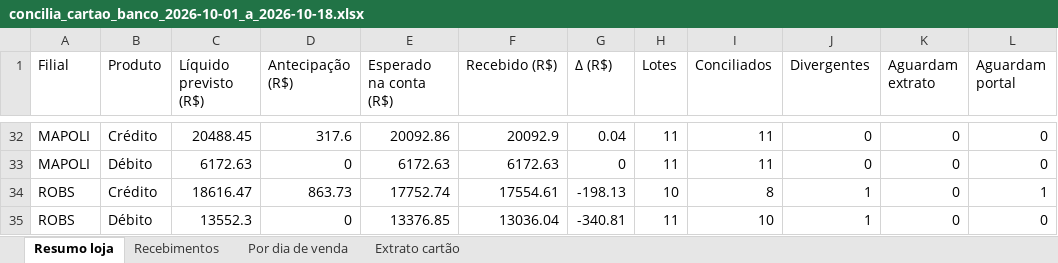
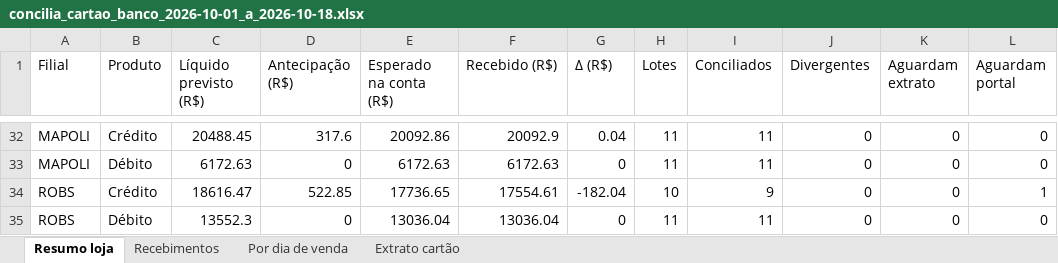
Before and after one commit to hylaryfarias/conciliacao-diaria, an Excel workbook: saida/concilia_cartao_banco_2026-10-01_a_2026-10-18.xlsx, sheet Resumo loja, drawn as a sheet; only a part is shown, gaps mark what is left out; values as stored, in another font and other column widths than the file's, no borders; the diff names each change by its address in the sheet, - before the commit and + after, or states it on an @@ line.

```diff
--- a/saida/concilia_cartao_banco_2026-10-01_a_2026-10-18.xlsx (sheet Resumo loja)
+++ b/saida/concilia_cartao_banco_2026-10-01_a_2026-10-18.xlsx (sheet Resumo loja)
-D34 (Antecipação (R$)): 863.73
+D34 (Antecipação (R$)): 522.85
-E34 (Esperado na conta (R$)): 17752.74
+E34 (Esperado na conta (R$)): 17736.65
-G34 (Δ (R$)): -198.13
+G34 (Δ (R$)): -182.04
-I34 (Conciliados): 8
+I34 (Conciliados): 9
-J34:J35 (Divergentes): 1
+J34:J35 (Divergentes): 0
-E35 (Esperado na conta (R$)): 13376.85
+E35 (Esperado na conta (R$)): 13036.04
-G35 (Δ (R$)): -340.81
+G35 (Δ (R$)): 0
-I35 (Conciliados): 10
+I35 (Conciliados): 11
```
Also changed, not shown: sheet Recebimentos, sheet Por dia de venda, 7 other files.
